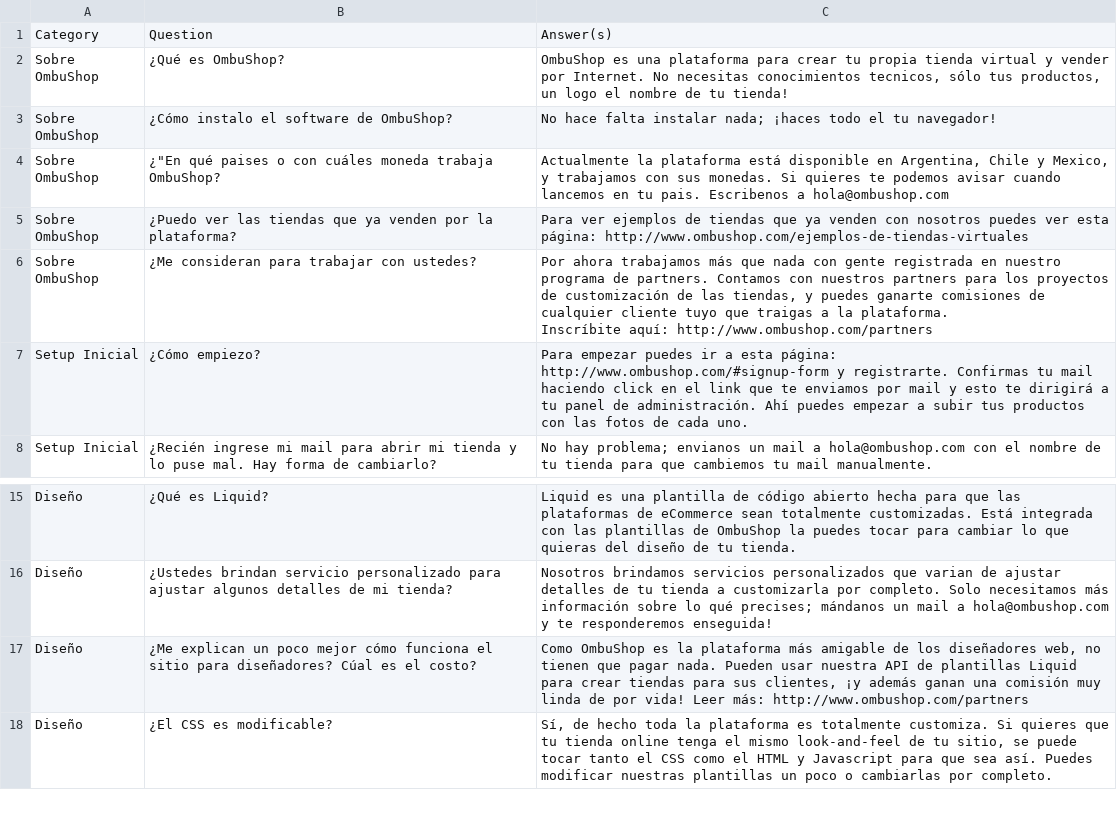
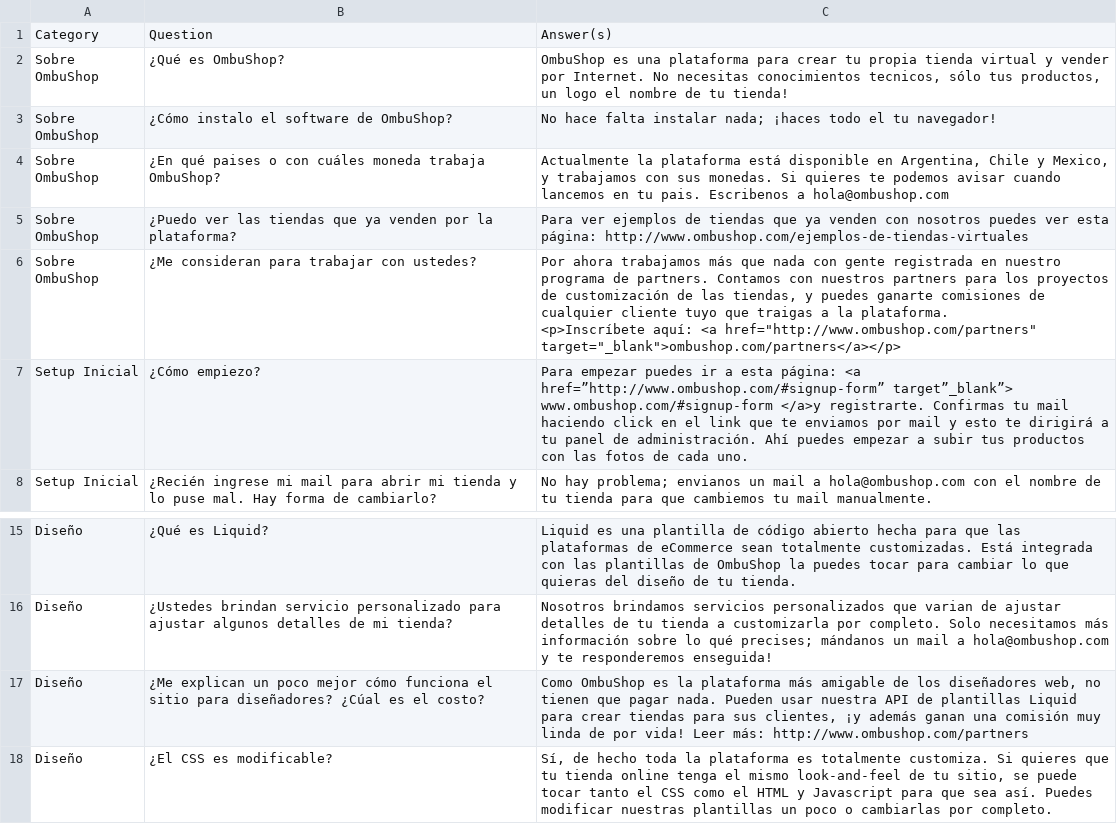
Before and after one commit to fastruby/faqtly, a CSV file: db/seed/initial-faq-sheet.csv, drawn as a sheet; only a part is shown, gaps mark what is left out; ↵ is a line break in a cell; the diff names each change by its address in the sheet, - before the commit and + after, or states it on an @@ line.

Commit message:
Added an a tag

```diff
--- a/db/seed/initial-faq-sheet.csv
+++ b/db/seed/initial-faq-sheet.csv
-B4: ¿"En qué paises…
+B4: ¿En qué paises…
-C6: …la plataforma. ↵ Inscríbite aquí: http://www.ombushop.com/partners
+C6: …la plataforma. ↵ <p>Inscríbete aquí: <a href="http://www.ombushop.com/partners" target="_blank">ombushop.com/partners</a></p>
-C7: …esta página: http://www.ombushop.com/#signup-form y registrarte. Confirmas…
+C7: …esta página: <a href=”http://www.ombushop.com/#signup-form” target”_blank”> www.ombushop.com/#signup-form </a>y registrarte. Confirmas…
-B17: …para diseñadores? Cúal es el…
+B17: …para diseñadores? ¿Cúal es el…
```
